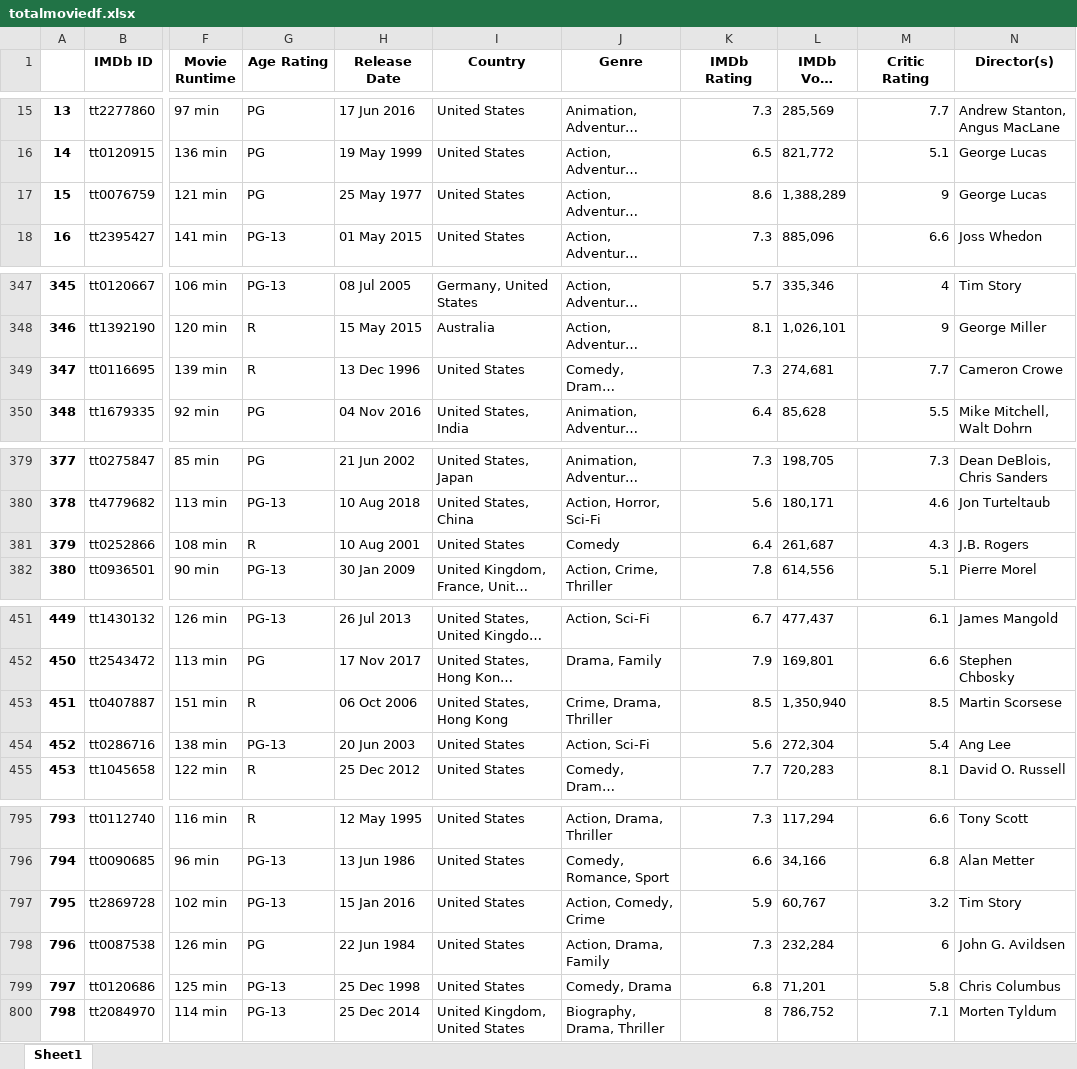
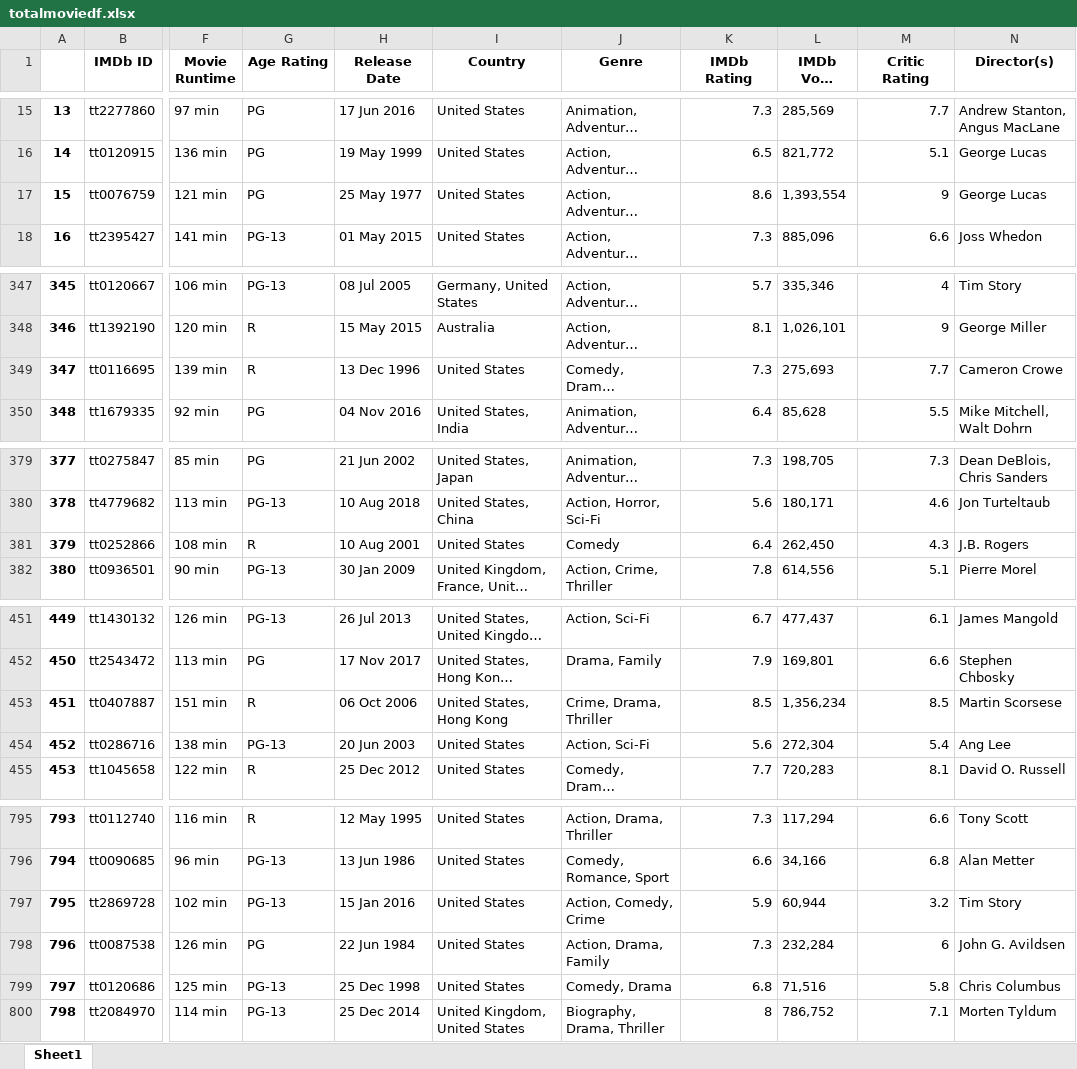
Before and after one commit to jnh17331/project1, an Excel workbook: Resources/totalmoviedf.xlsx, sheet Sheet1, drawn as a sheet; only a part is shown, gaps mark what is left out; long unchanged cells end in …; values as stored, in another font and other column widths than the file's, no borders; the diff covers the shown part only; the diff names each change by its address in the sheet, - before the commit and + after, or states it on an @@ line.

```diff
--- a/Resources/totalmoviedf.xlsx (sheet Sheet1)
+++ b/Resources/totalmoviedf.xlsx (sheet Sheet1)
-L17 (IMDb Vote Count): 1,388,289
+L17 (IMDb Vote Count): 1,393,554
-L349 (IMDb Vote Count): 274,681
+L349 (IMDb Vote Count): 275,693
-L381 (IMDb Vote Count): 261,687
+L381 (IMDb Vote Count): 262,450
-L453 (IMDb Vote Count): 1,350,940
+L453 (IMDb Vote Count): 1,356,234
-L797 (IMDb Vote Count): 60,767
+L797 (IMDb Vote Count): 60,944
-L799 (IMDb Vote Count): 71,201
+L799 (IMDb Vote Count): 71,516
```
Also changed, not shown: 11 edited cells elsewhere in this sheet, 2 other files.
